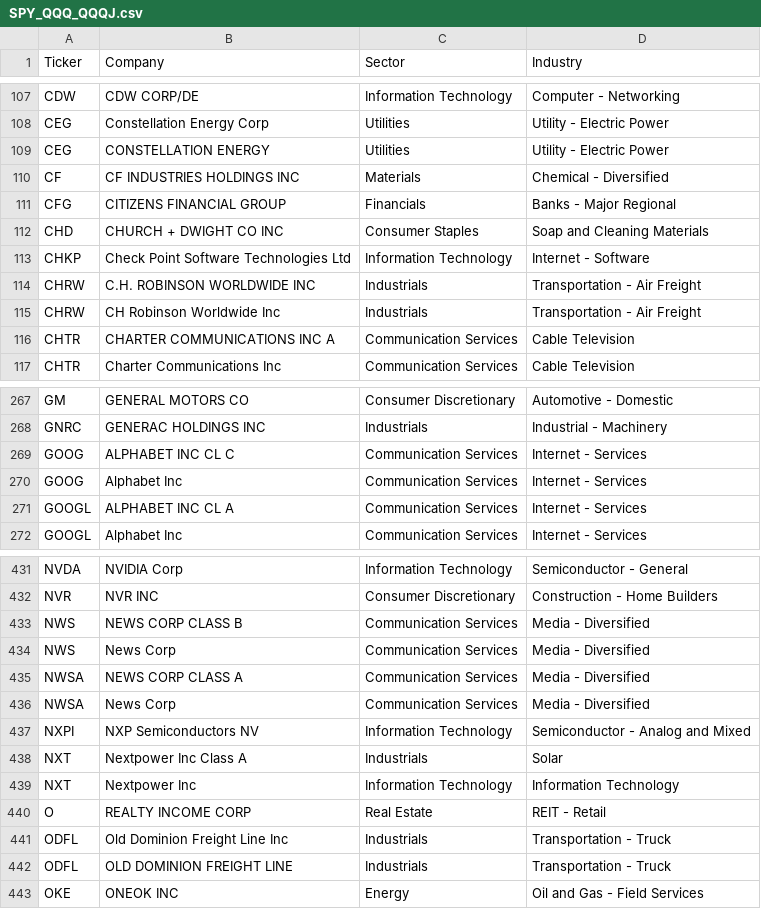
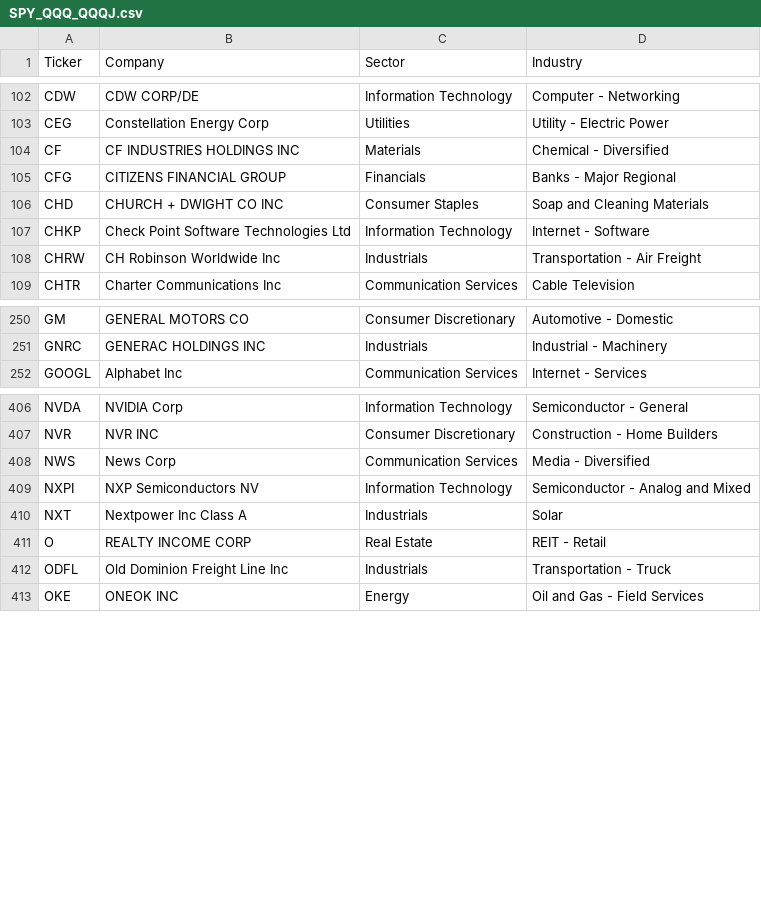
Before and after one commit to vincentsamaha/stock_tickers, a CSV file: SPY_QQQ_QQQJ.csv, drawn as a sheet; only a part is shown, gaps mark what is left out; the diff covers the shown part only; the diff names each change by its address in the sheet, - before the commit and + after, or states it on an @@ line.

Commit message:
Removed dupes

```diff
--- a/SPY_QQQ_QQQJ.csv
+++ b/SPY_QQQ_QQQJ.csv
-row 109: CEG | CONSTELLATION ENERGY | Utilities | Utility - Electric Power
-row 114: CHRW | C.H. ROBINSON WORLDWIDE INC | Industrials | Transportation - Air Freight
-row 116: CHTR | CHARTER COMMUNICATIONS INC A | Communication Services | Cable Television
-row 269: GOOG | ALPHABET INC CL C | Communication Services | Internet - Services
-row 270: GOOG | Alphabet Inc | Communication Services | Internet - Services
-row 271: GOOGL | ALPHABET INC CL A | Communication Services | Internet - Services
-row 433: NWS | NEWS CORP CLASS B | Communication Services | Media - Diversified
-row 435: NWSA | NEWS CORP CLASS A | Communication Services | Media - Diversified
-row 436: NWSA | News Corp | Communication Services | Media - Diversified
-row 439: NXT | Nextpower Inc | Information Technology | Information Technology
-row 442: ODFL | OLD DOMINION FREIGHT LINE | Industrials | Transportation - Truck
```
Also changed, not shown: 31 removed rows elsewhere in this file.
